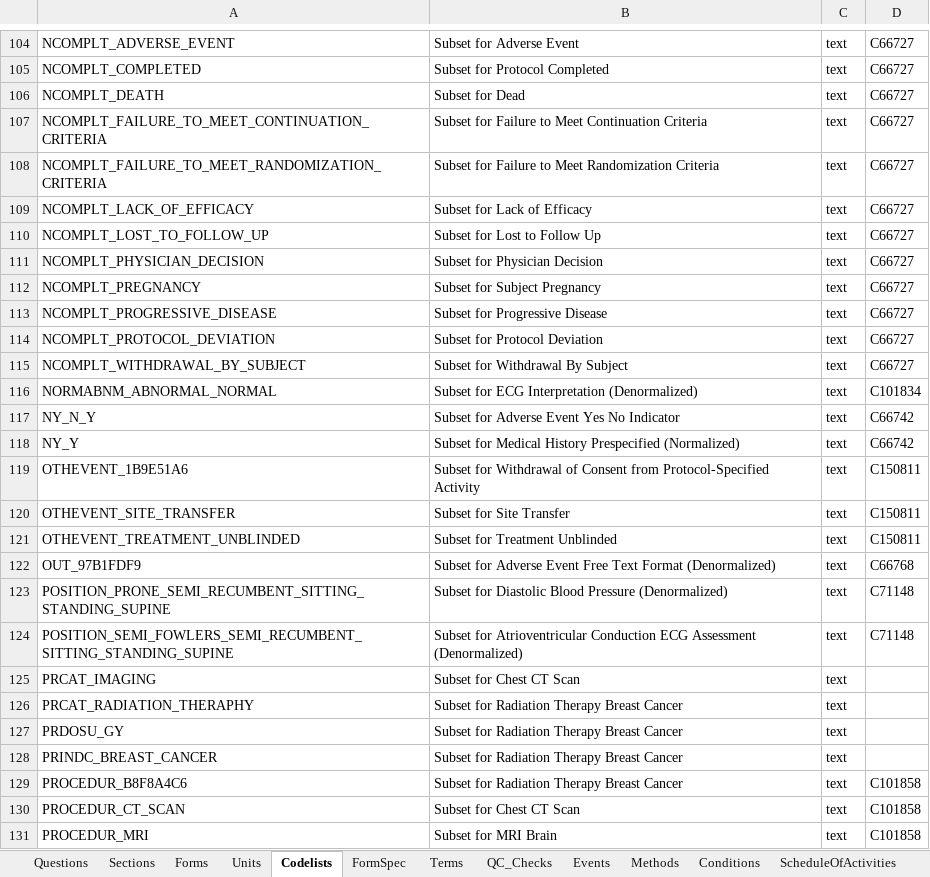
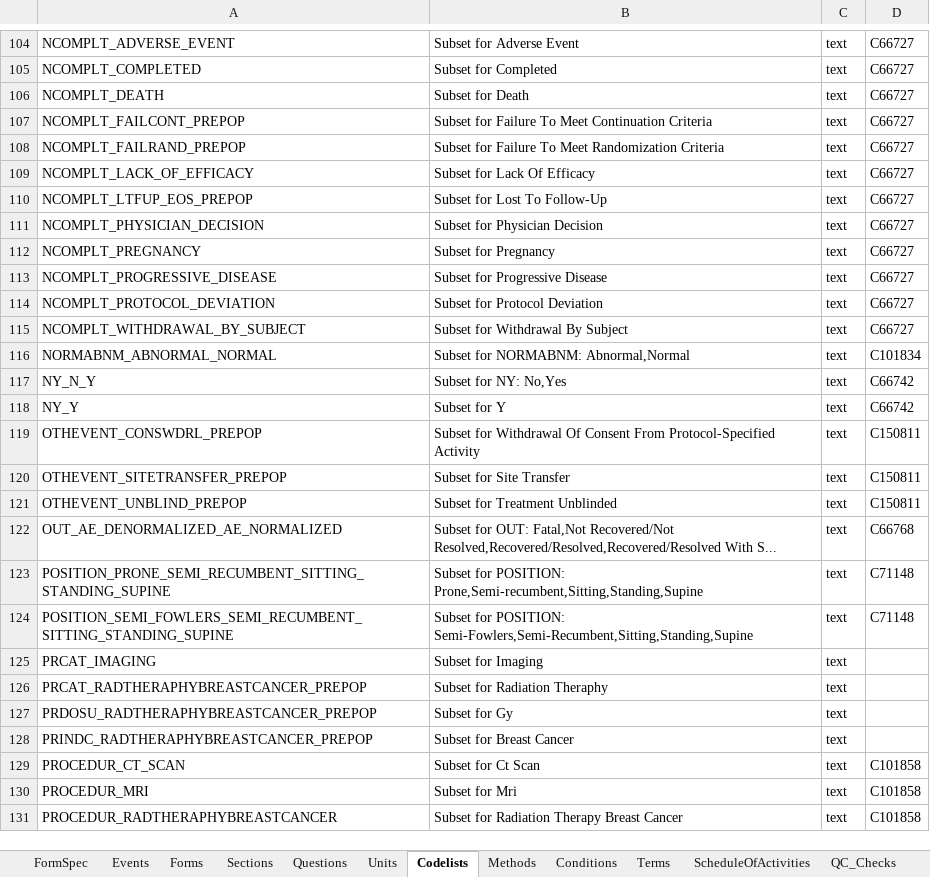
Before and after one commit to certara-bmant/cosmos-crfspec-p21form, an Excel workbook: crf_form.xlsx, sheet Codelists, drawn as a sheet; only a part is shown, gaps mark what is left out; values as stored, in another font and other column widths than the file's, no borders; removed rows and columns are numbered as before the commit, all else as after; the diff covers the shown part only; the diff names each change by its address in the sheet, - before the commit and + after, or states it on an @@ line.

```diff
--- a/crf_form.xlsx (sheet Codelists)
+++ b/crf_form.xlsx (sheet Codelists)
@@ sheet tab order changed: FormSpec | Events | Forms | Sections | Questions | Units | Codelists | Methods | Conditions | Terms | ScheduleOfActivities | QC_Checks @@
-B105: Subset for Protocol Completed
+B105: Subset for Completed
-B106: Subset for Dead
+B106: Subset for Death
-A107: NCOMPLT_FAILURE_TO_MEET_CONTINUATION_CRITERIA
+A107: NCOMPLT_FAILCONT_PREPOP
-B107: …for Failure to Meet Continuation…
+B107: …for Failure To Meet Continuation…
-A108: NCOMPLT_FAILURE_TO_MEET_RANDOMIZATION_CRITERIA
+A108: NCOMPLT_FAILRAND_PREPOP
-B108: …for Failure to Meet Randomization…
+B108: …for Failure To Meet Randomization…
-B109: Subset for Lack of Efficacy
+B109: Subset for Lack Of Efficacy
-A110: NCOMPLT_LOST_TO_FOLLOW_UP
+A110: NCOMPLT_LTFUP_EOS_PREPOP
-B110: Subset for Lost to Follow Up
+B110: Subset for Lost To Follow-Up
-B112: Subset for Subject Pregnancy
+B112: Subset for Pregnancy
-B116: Subset for ECG Interpretation (Denormalized)
+B116: Subset for NORMABNM: Abnormal,Normal
-B117: Subset for Adverse Event Yes No Indicator
+B117: Subset for NY: No,Yes
-B118: Subset for Medical History Prespecified (Normalized)
+B118: Subset for Y
-A119: OTHEVENT_1B9E51A6
+A119: OTHEVENT_CONSWDRL_PREPOP
-B119: …for Withdrawal of Consent from Protocol-Specified Activity
+B119: …for Withdrawal Of Consent From Protocol-Specified Activity
-A120: OTHEVENT_SITE_TRANSFER
+A120: OTHEVENT_SITETRANSFER_PREPOP
-A121: OTHEVENT_TREATMENT_UNBLINDED
+A121: OTHEVENT_UNBLIND_PREPOP
-A122: OUT_97B1FDF9
+A122: OUT_AE_DENORMALIZED_AE_NORMALIZED
-B122: Subset for Adverse Event Free Text Format (Denormalized)
+B122: Subset for OUT: Fatal,Not Recovered/Not Resolved,Recovered/Resolved,Recovered/Resolved With S...
-B123: Subset for Diastolic Blood Pressure (Denormalized)
+B123: Subset for POSITION: Prone,Semi-recumbent,Sitting,Standing,Supine
-B124: Subset for Atrioventricular Conduction ECG Assessment (Denormalized)
+B124: Subset for POSITION: Semi-Fowlers,Semi-Recumbent,Sitting,Standing,Supine
-B125: Subset for Chest CT Scan
+B125: Subset for Imaging
-A126: PRCAT_RADIATION_THERAPHY
+A126: PRCAT_RADTHERAPHYBREASTCANCER_PREPOP
-B126: Subset for Radiation Therapy Breast Cancer
+B126: Subset for Radiation Theraphy
-row 127: PRDOSU_GY | Subset for Radiation Therapy Breast Cancer | text
+row 127: PRDOSU_RADTHERAPHYBREASTCANCER_PREPOP | Subset for Gy | text
-A128: PRINDC_BREAST_CANCER
+A128: PRINDC_RADTHERAPHYBREASTCANCER_PREPOP
-B128: Subset for Radiation Therapy Breast Cancer
+B128: Subset for Breast Cancer
-row 129: PROCEDUR_B8F8A4C6 | Subset for Radiation Therapy Breast Cancer | text | C101858
-B129: Subset for Chest CT Scan
+B129: Subset for Ct Scan
-B130: Subset for MRI Brain
+B130: Subset for Mri
+row 131: PROCEDUR_RADTHERAPHYBREASTCANCER | Subset for Radiation Therapy Breast Cancer | text | C101858
```
Also changed, not shown: other rows of this sheet, sheet Terms, sheet Questions, sheet QC_Checks.
